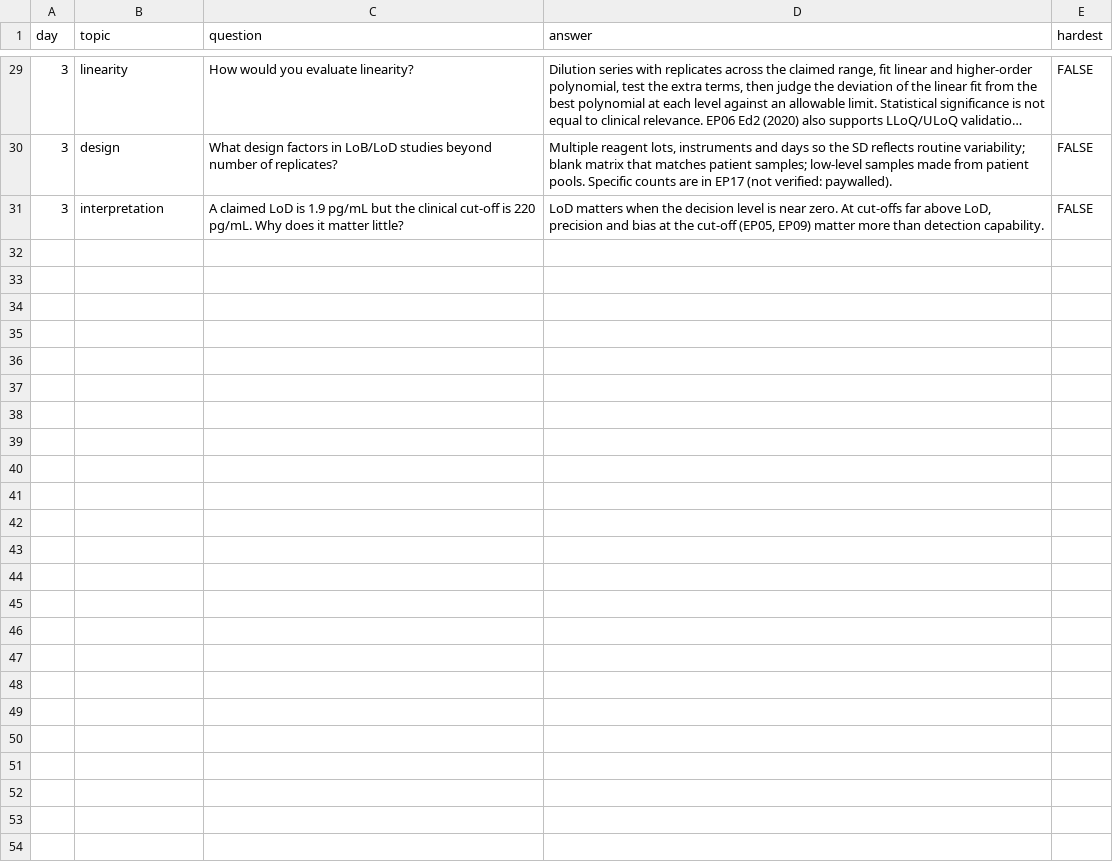
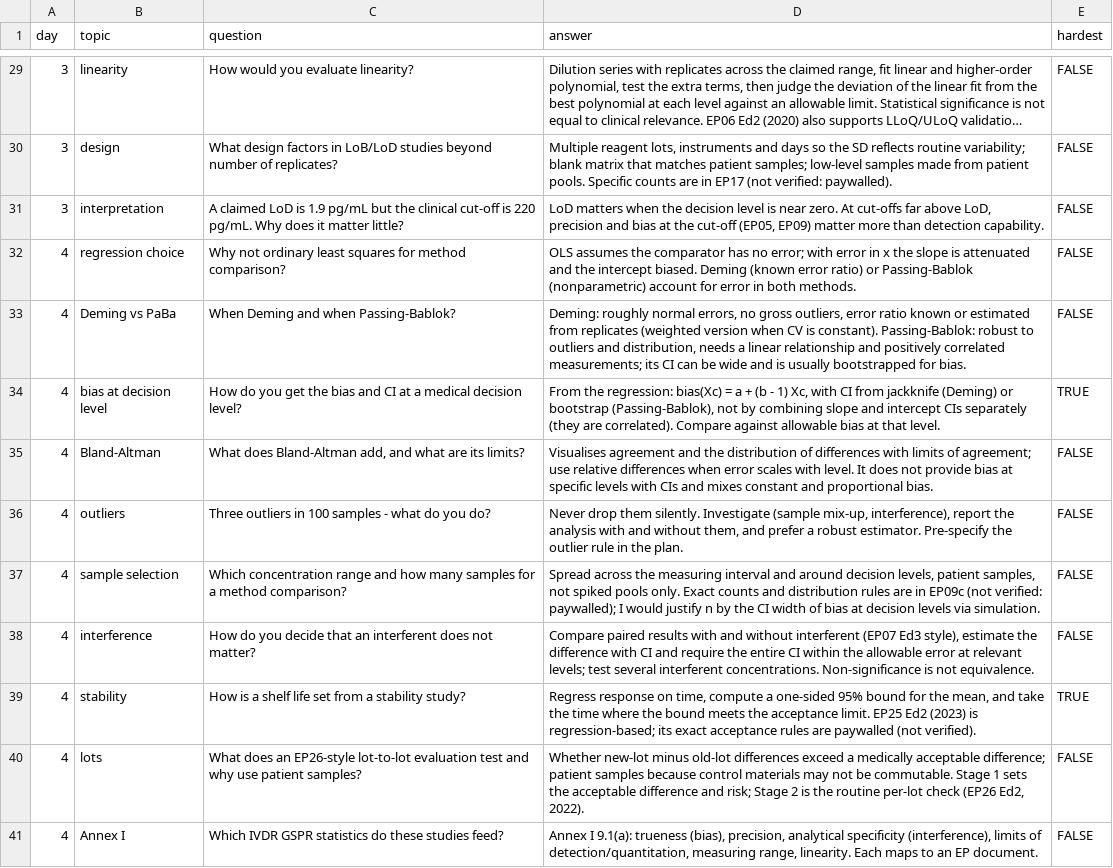
Before and after one commit to Ngarciar24/diagnostic_biostat_course, a CSV file: interview_questions.csv, drawn as a sheet; only a part is shown, gaps mark what is left out; long unchanged cells end in ….

```diff
--- a/interview_questions.csv
+++ b/interview_questions.csv
@@ -31 +31,11 @@
 3,"interpretation","A claimed LoD is 1.9 pg/mL but the clinical cut-off is 220 pg/mL. Why does it matter little?","LoD matters when the decision level is near zero. At cut-offs far above LoD, precision and bias at the cut-off (EP05, EP09) matter more than detection capability.",FALSE
+4,"regression choice","Why not ordinary least squares for method comparison?","OLS assumes the comparator has no error; with error in x the slope is attenuated and the intercept biased. Deming (known error ratio) or Passing-Bablok (nonparametric) account for error in both methods.",FALSE
+4,"Deming vs PaBa","When Deming and when Passing-Bablok?","Deming: roughly normal errors, no gross outliers, error ratio known or estimated from replicates (weighted version when CV is constant). Passing-Bablok: robust to outliers and distribution, needs a linear relationship and positively correlated measurements; its CI can be wide and is usually bootstrapped for bias.",FALSE
+4,"bias at decision level","How do you get the bias and CI at a medical decision level?","From the regression: bias(Xc) = a + (b - 1) Xc, with CI from jackknife (Deming) or bootstrap (Passing-Bablok), not by combining slope and intercept CIs separately (they are correlated). Compare against allowable bias at that level.",TRUE
+4,"Bland-Altman","What does Bland-Altman add, and what are its limits?","Visualises agreement and the distribution of differences with limits of agreement; use relative differences when error scales with level. It does not provide bias at specific levels with CIs and mixes constant and proportional bias.",FALSE
+4,"outliers","Three outliers in 100 samples - what do you do?","Never drop them silently. Investigate (sample mix-up, interference), report the analysis with and without them, and prefer a robust estimator. Pre-specify the outlier rule in the plan.",FALSE
+4,"sample selection","Which concentration range and how many samples for a method comparison?","Spread across the measuring interval and around decision levels, patient samples, not spiked pools only. Exact counts and distribution rules are in EP09c (not verified: paywalled); I would justify n by the CI width of bias at decision levels via simulation.",FALSE
+4,"interference","How do you decide that an interferent does not matter?","Compare paired results with and without interferent (EP07 Ed3 style), estimate the difference with CI and require the entire CI within the allowable error at relevant levels; test several interferent concentrations. Non-significance is not equivalence.",FALSE
+4,"stability","How is a shelf life set from a stability study?","Regress response on time, compute a one-sided 95% bound for the mean, and take the time where the bound meets the acceptance limit. EP25 Ed2 (2023) is regression-based; its exact acceptance rules are paywalled (not verified).",TRUE
+4,"lots","What does an EP26-style lot-to-lot evaluation test and why use patient samples?","Whether new-lot minus old-lot differences exceed a medically acceptable difference; patient samples because control materials may not be commutable. Stage 1 sets the acceptable difference and risk; Stage 2 is the routine per-lot check (EP26 Ed2, 2022).",FALSE
+4,"Annex I","Which IVDR GSPR statistics do these studies feed?","Annex I 9.1(a): trueness (bias), precision, analytical specificity (interference), limits of detection/quantitation, measuring range, linearity. Each maps to an EP document.",FALSE
```
Also changed, not shown: 4 other files.
